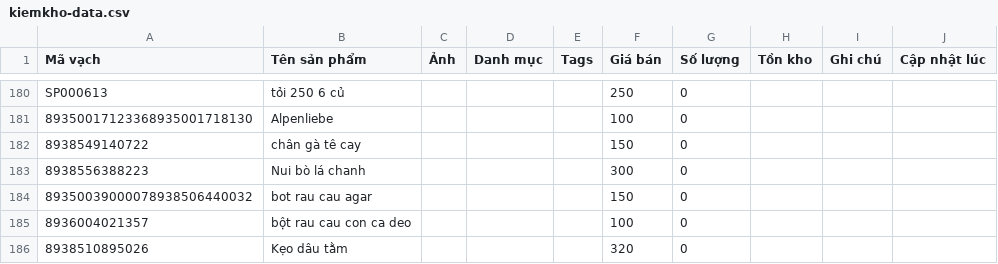
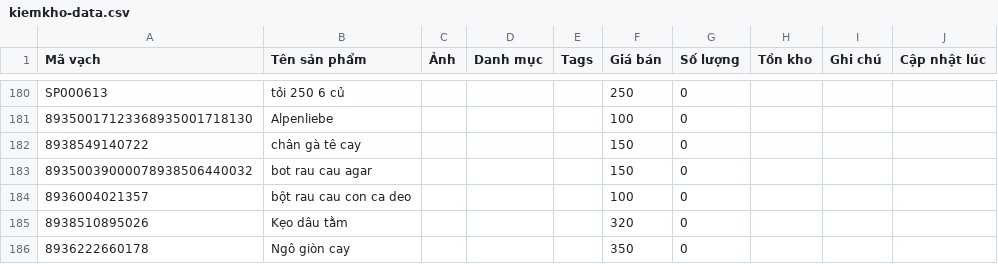
Before and after one commit to tngon462/QR, a CSV file: kiemkho-data.csv, drawn as a sheet; only a part is shown, gaps mark what is left out; the shorter side is filled out with more unchanged rows.

Commit message:
Update inventory CSV from kiemkho app

```diff
--- a/kiemkho-data.csv
+++ b/kiemkho-data.csv
@@ -182,3 +182,2 @@ SP000613,tỏi 250 6 củ,,,,250,0,,,
 8938549140722,chân gà tê cay,,,,150,0,,,
-8938556388223,Nui bò lá chanh,,,,300,0,,,
 89350039000078938506440032,bot rau cau agar,,,,150,0,,,
```
